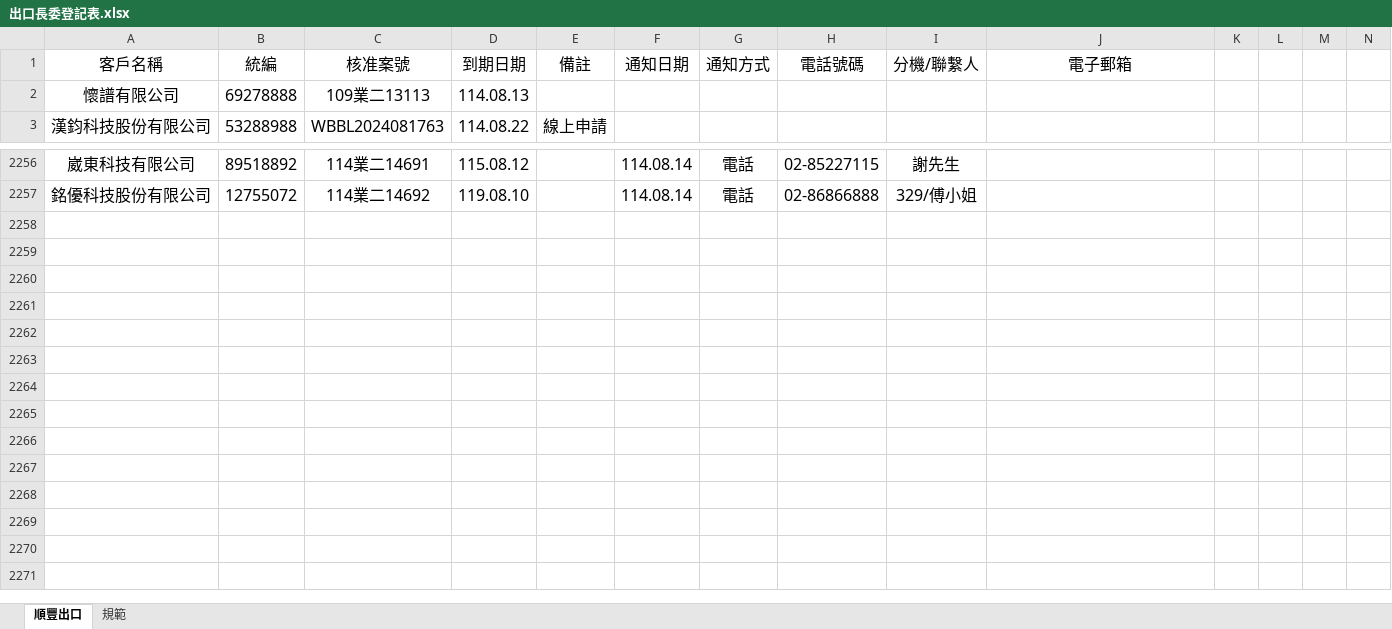
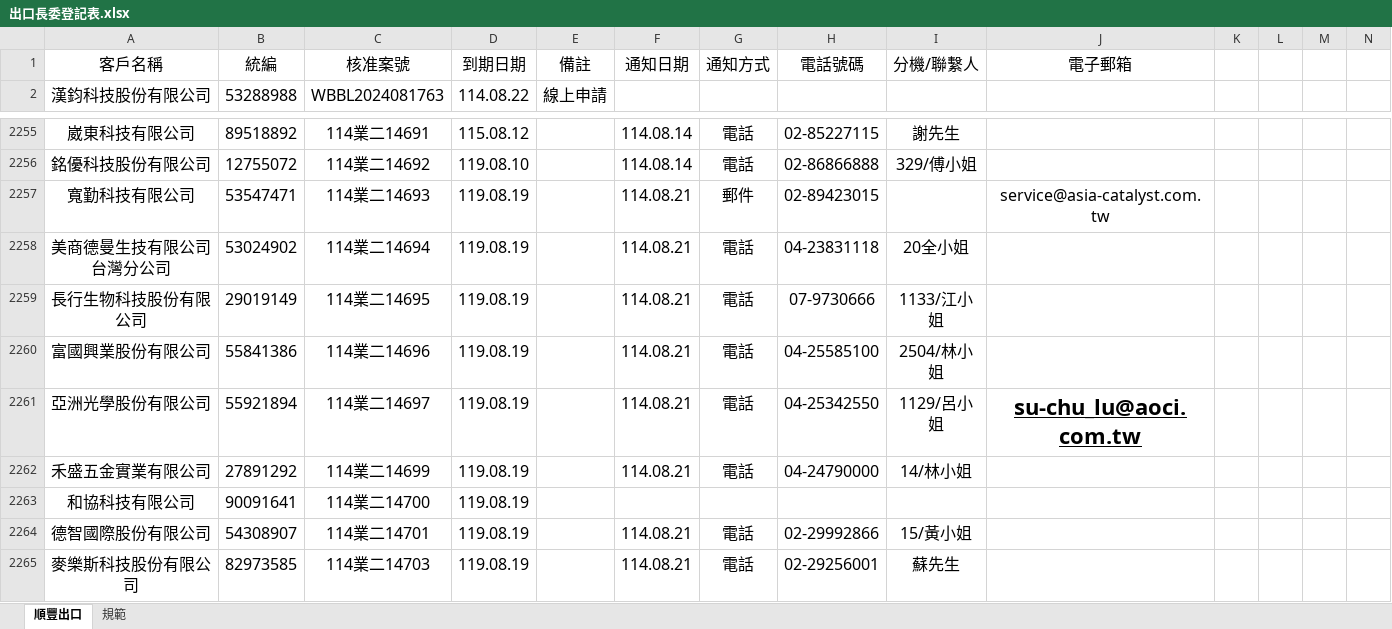
Before and after one commit to liyijung/declaration, an Excel workbook: Export_format/出口長委登記表.xlsx, sheet 順豐出口, drawn as a sheet; only a part is shown, gaps mark what is left out; values as stored, in another font and other column widths than the file's, no borders; conditional formats not drawn; removed rows and columns are numbered as before the commit, all else as after; the diff names each change by its address in the sheet, - before the commit and + after, or states it on an @@ line.

Commit message:
Add files via upload

```diff
--- a/Export_format/出口長委登記表.xlsx (sheet 順豐出口)
+++ b/Export_format/出口長委登記表.xlsx (sheet 順豐出口)
-row 2: 懷譜有限公司 | 69278888 | 109業二13113 | 114.08.13
+row 2257: 寬勤科技有限公司 | 53547471 | 114業二14693 | 119.08.19 |  | 114.08.21 | 郵件 | 02-89423015 |  | service@asia-catalyst.com.tw
+row 2258: 美商德曼生技有限公司台灣分公司 | 53024902 | 114業二14694 | 119.08.19 |  | 114.08.21 | 電話 | 04-23831118 | 20全小姐
+row 2259: 長行生物科技股份有限公司 | 29019149 | 114業二14695 | 119.08.19 |  | 114.08.21 | 電話 | 07-9730666 | 1133/江小姐
+row 2260: 富國興業股份有限公司 | 55841386 | 114業二14696 | 119.08.19 |  | 114.08.21 | 電話 | 04-25585100 | 2504/林小姐
+row 2261: 亞洲光學股份有限公司 | 55921894 | 114業二14697 | 119.08.19 |  | 114.08.21 | 電話 | 04-25342550 | 1129/呂小姐 | su-chu_lu@aoci.com.tw
+row 2262: 禾盛五金實業有限公司 | 27891292 | 114業二14699 | 119.08.19 |  | 114.08.21 | 電話 | 04-24790000 | 14/林小姐
+row 2263: 和協科技有限公司 | 90091641 | 114業二14700 | 119.08.19
+row 2264: 德智國際股份有限公司 | 54308907 | 114業二14701 | 119.08.19 |  | 114.08.21 | 電話 | 02-29992866 | 15/黃小姐
+row 2265: 麥樂斯科技股份有限公司 | 82973585 | 114業二14703 | 119.08.19 |  | 114.08.21 | 電話 | 02-29256001 | 蘇先生
```
